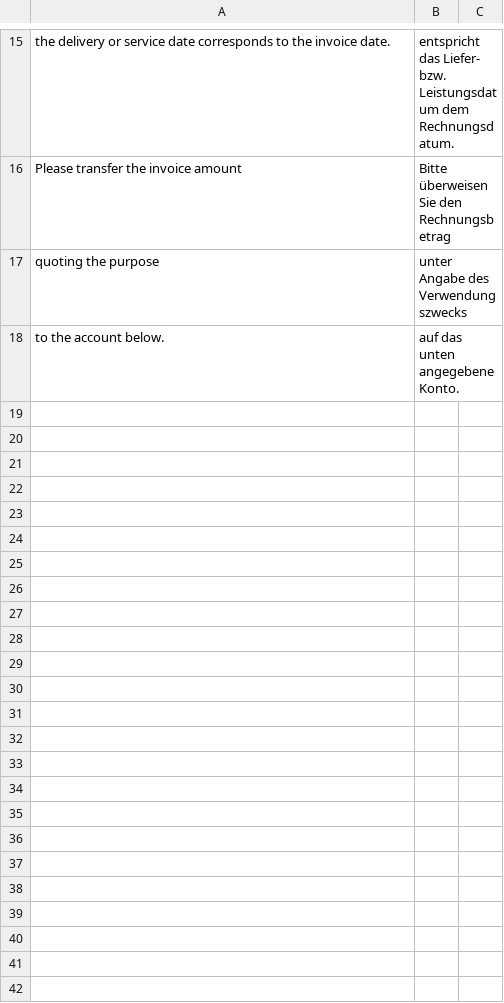
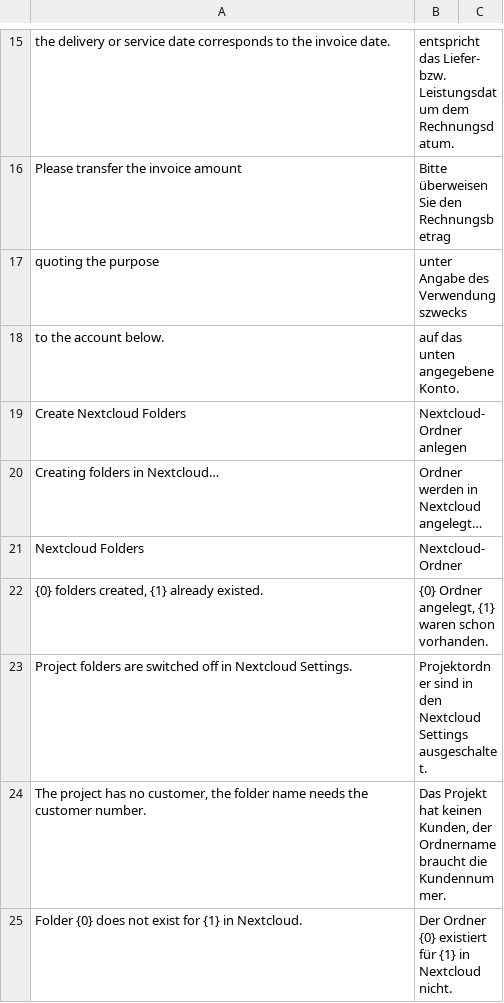
Before and after one commit to phamos-eu/gallehr, a CSV file: gallehr/translations/de.csv, drawn as a sheet; only a part is shown, gaps mark what is left out.

Commit message:
feat(nextcloud-projektordner): Projekt-Ordnerstruktur beim Anlegen eines Projekts automatisch in Nextcloud anlegen: Ersetzt projects.sh/projects2.sh auf x22: Hook Project.after_insert legt per WebDAV als erpnext.bot dieselben 14 Orner an (Kurzname-Kunden-ID, Akquisition, Projektordner mit Arbeitsergebnisse/PM/Vertraege). Knopf Nextcloud-Ordner anlegen zum Nachholen. Nextcloud Calendar Settings heißt jetzt Nextcloud Settings; der Patch zieht gespeicherte Werte und App-Passwort beim Migrate um.

```diff
--- a/gallehr/translations/de.csv
+++ b/gallehr/translations/de.csv
@@ -18 +18,8 @@ quoting the purpose,unter Angabe des Verwendungszwecks,
 to the account below.,auf das unten angegebene Konto.,
+Create Nextcloud Folders,Nextcloud-Ordner anlegen,
+Creating folders in Nextcloud…,Ordner werden in Nextcloud angelegt…,
+Nextcloud Folders,Nextcloud-Ordner,
+"{0} folders created, {1} already existed.","{0} Ordner angelegt, {1} waren schon vorhanden.",
+Project folders are switched off in Nextcloud Settings.,Projektordner sind in den Nextcloud Settings ausgeschaltet.,
+"The project has no customer, the folder name needs the customer number.","Das Projekt hat keinen Kunden, der Ordnername braucht die Kundennummer.",
+Folder {0} does not exist for {1} in Nextcloud.,Der Ordner {0} existiert für {1} in Nextcloud nicht.,
```
Also changed, not shown: 14 other files.
